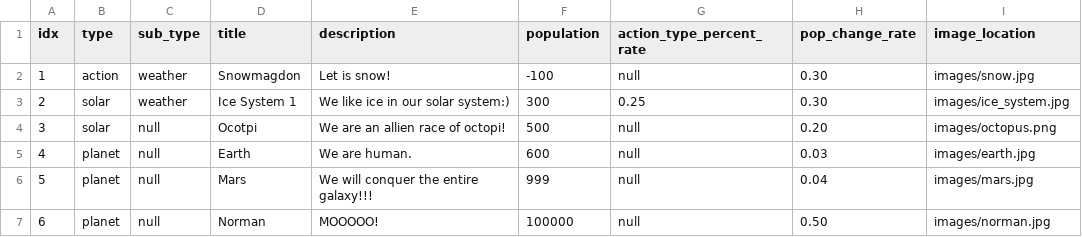
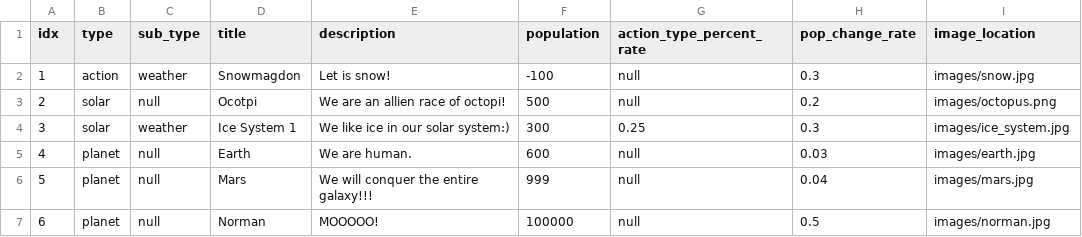
Before and after one commit to 19tpersons/conquer, a CSV file: Software Engineering/cardDB.csv, drawn as a sheet; removed rows and columns are numbered as before the commit, all else as after; the diff names each change by its address in the sheet, - before the commit and + after, or states it on an @@ line.

Commit message:
Card Drawing
I made the card sets work when they are drawn from the deck. I removed
the bug that plagued me last night.

```diff
--- a/Software Engineering/cardDB.csv
+++ b/Software Engineering/cardDB.csv
-H2 (pop_change_rate): 0.30
+H2 (pop_change_rate): 0.3
-row 3: 2 | solar | weather | Ice System 1 | We like ice in our solar system:) | 300 | 0.25 | 0.30 | images/ice_system.jpg
@@ column A (idx) renumbered in row 3 @@
-H3 (pop_change_rate): 0.20
+H3 (pop_change_rate): 0.2
+row 4: 3 | solar | weather | Ice System 1 | We like ice in our solar system:) | 300 | 0.25 | 0.3 | images/ice_system.jpg
-H7 (pop_change_rate): 0.50
+H7 (pop_change_rate): 0.5
```
Also changed, not shown: 5 other files.
